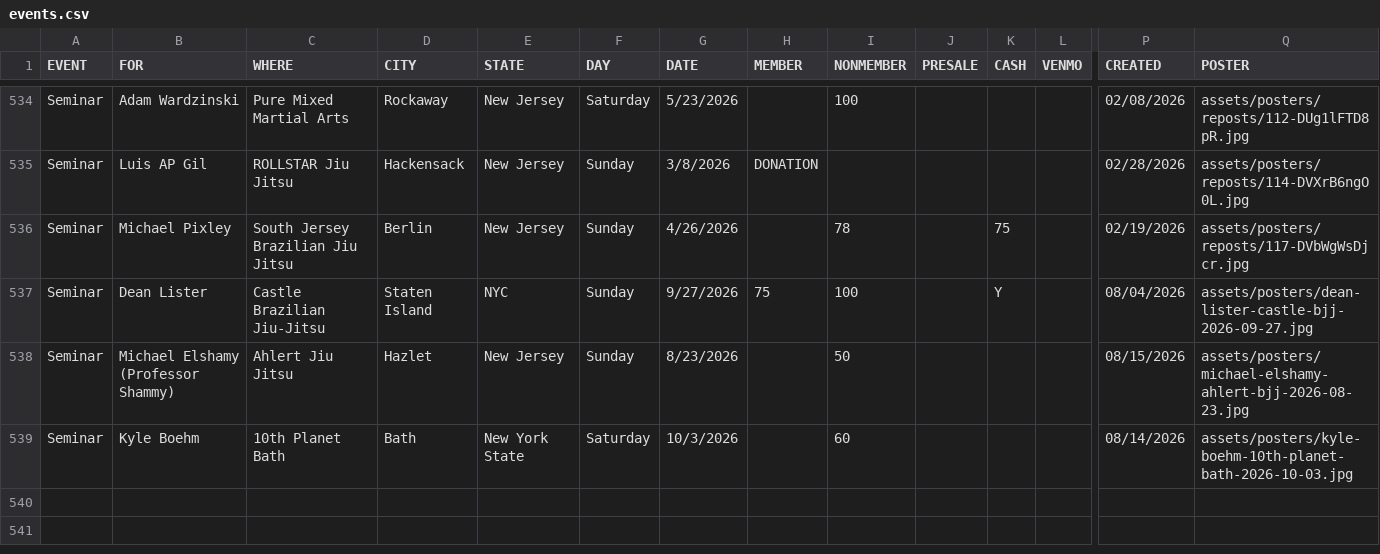
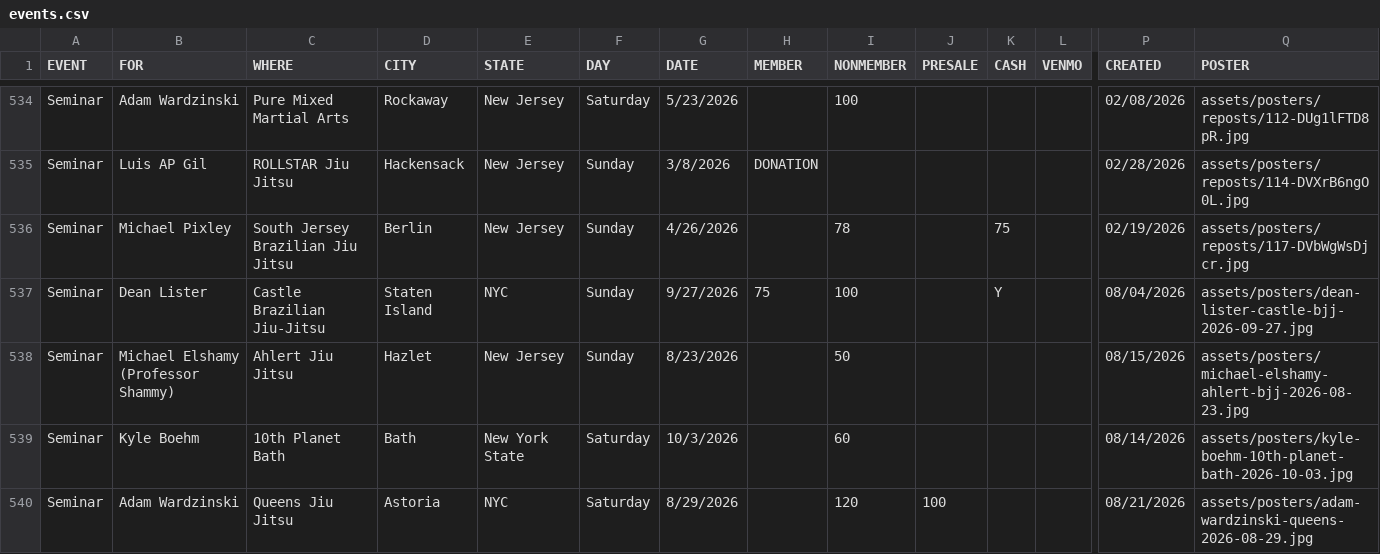
Before and after one commit to jj5ben77/bjjseminars.live, a CSV file: events.csv, drawn as a sheet; only a part is shown, gaps mark what is left out; rows hold the shown columns only; the diff names each change by its address in the sheet, - before the commit and + after, or states it on an @@ line.

Commit message:
Add Adam Wardzinski Queens seminar

```diff
--- a/events.csv
+++ b/events.csv
+row 540: Seminar | Adam Wardzinski | Queens Jiu Jitsu | Astoria | NYC | Saturday | 8/29/2026 |  | 120 | 100 |  |  | 08/21/2026 | assets/posters/adam-wardzinski-queens-2026-08-29.jpg
```
Also changed, not shown: 1 other file.
